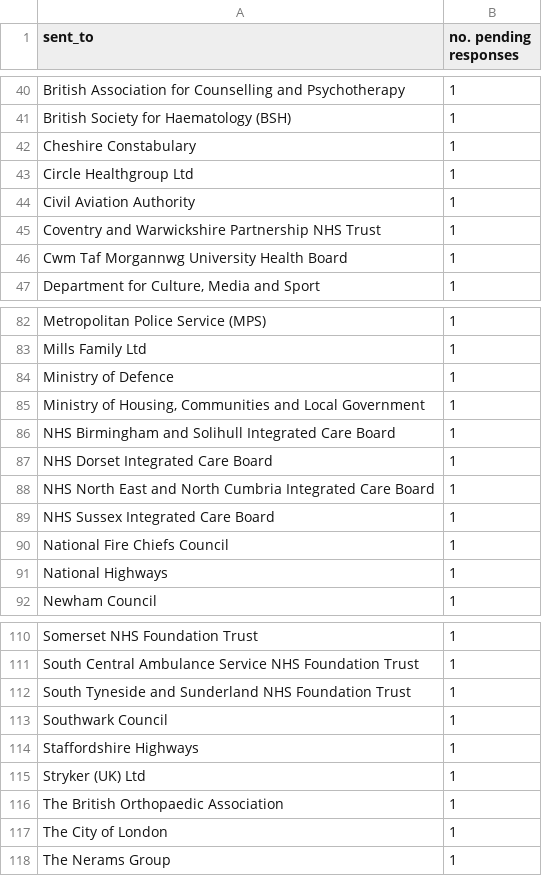
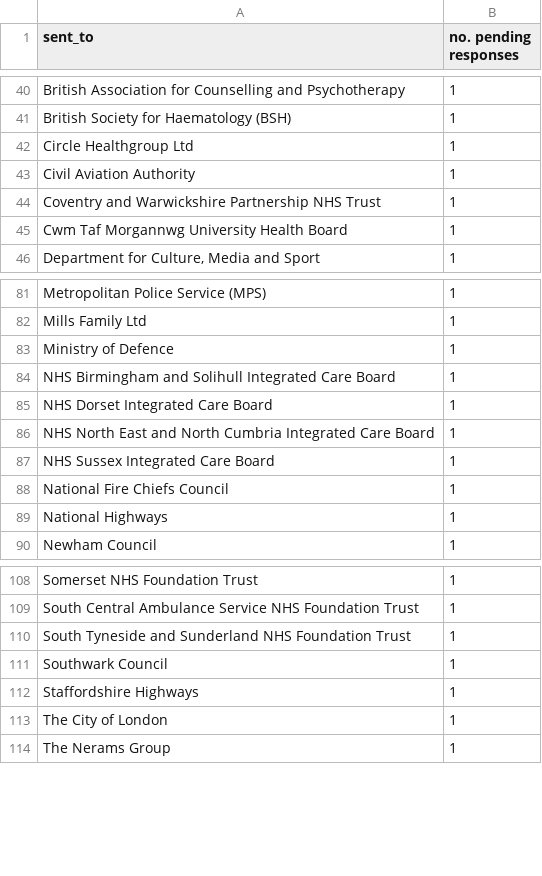
Before and after one commit to georgiarichards/preventabledeathstracker, a CSV file: src/analyse/counts/data/sent/reg28_by_status/counts/pending_counts.csv, drawn as a sheet; only a part is shown, gaps mark what is left out; the diff names each change by its address in the sheet, - before the commit and + after, or states it on an @@ line.

```diff
--- a/src/analyse/counts/data/sent/reg28_by_status/counts/pending_counts.csv
+++ b/src/analyse/counts/data/sent/reg28_by_status/counts/pending_counts.csv
-row 42: Cheshire Constabulary | 1
-row 85: Ministry of Housing, Communities and Local Government | 1
-row 115: Stryker (UK) Ltd | 1
-row 116: The British Orthopaedic Association | 1
```
Also changed, not shown: src/analyse/counts/data/sent/area-statuses.csv, src/analyse/counts/data/sent/reg28_by_status/counts/overdue_counts.csv, 21 other files.
